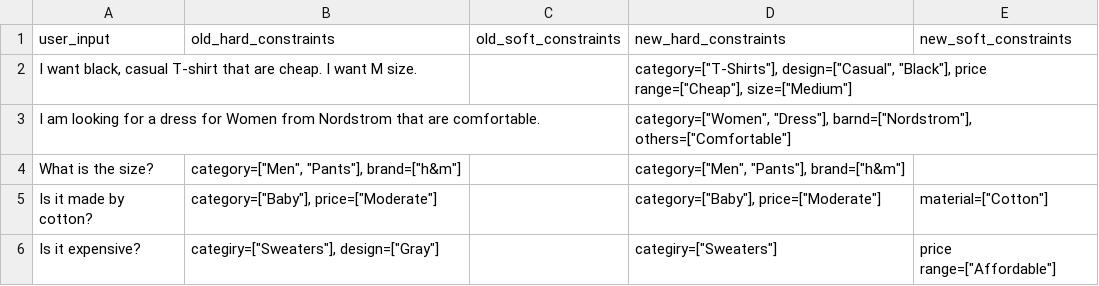
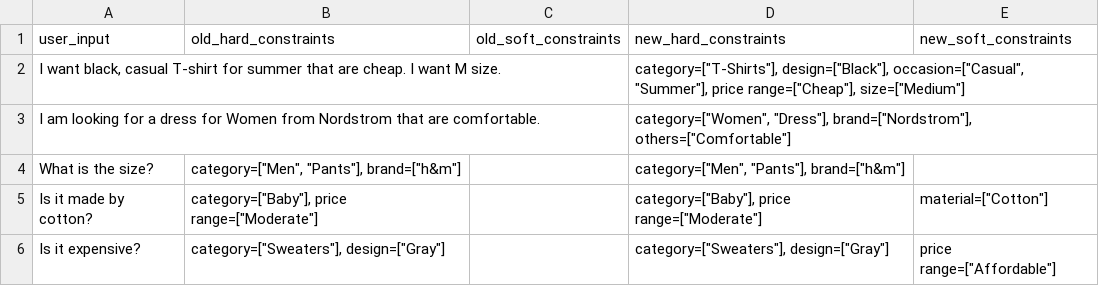
Before and after one commit to D3Mlab/llm-convrec, a CSV file: domain_configs/clothing_configs/constraints_updater_fewshots.csv, drawn as a sheet.

Commit message:
Added test cases for constraints updater for clothing

```diff
--- a/domain_configs/clothing_configs/constraints_updater_fewshots.csv
+++ b/domain_configs/clothing_configs/constraints_updater_fewshots.csv
@@ -1,6 +1,6 @@
 user_input,old_hard_constraints,old_soft_constraints,new_hard_constraints,new_soft_constraints
-"I want black, casual T-shirt that are cheap. I want M size.",,,"category=[""T-Shirts""], design=[""Casual"", ""Black""], price range=[""Cheap""], size=[""Medium""]",
-I am looking for a dress for Women from Nordstrom that are comfortable.,,,"category=[""Women"", ""Dress""], barnd=[""Nordstrom""], others=[""Comfortable""]",
+"I want black, casual T-shirt for summer that are cheap. I want M size.",,,"category=[""T-Shirts""], design=[""Black""], occasion=[""Casual"", ""Summer""], price range=[""Cheap""], size=[""Medium""]",
+I am looking for a dress for Women from Nordstrom that are comfortable.,,,"category=[""Women"", ""Dress""], brand=[""Nordstrom""], others=[""Comfortable""]",
 What is the size?,"category=[""Men"", ""Pants""], brand=[""h&m""]",,"category=[""Men"", ""Pants""], brand=[""h&m""]",
-Is it made by cotton?,"category=[""Baby""], price=[""Moderate""]",,"category=[""Baby""], price=[""Moderate""]","material=[""Cotton""]"
-Is it expensive? ,"categiry=[""Sweaters""], design=[""Gray""]",,"categiry=[""Sweaters""]","price range=[""Affordable""]"
+Is it made by cotton?,"category=[""Baby""], price range=[""Moderate""]",,"category=[""Baby""], price range=[""Moderate""]","material=[""Cotton""]"
+Is it expensive? ,"category=[""Sweaters""], design=[""Gray""]",,"category=[""Sweaters""], design=[""Gray""]","price range=[""Affordable""]"
```
Also changed, not shown: 3 other files.
